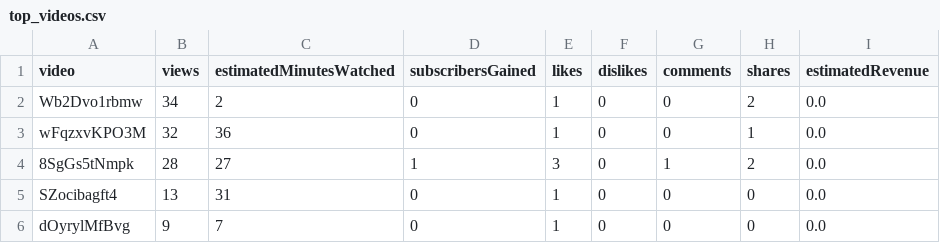
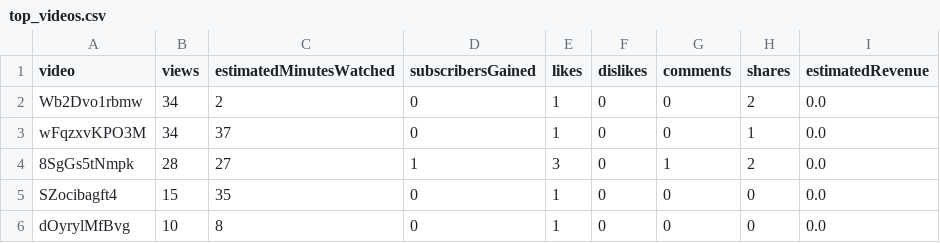
Before and after one commit to kj197835/youtube, a CSV file: data/top_videos.csv, drawn as a sheet.

```diff
--- a/data/top_videos.csv
+++ b/data/top_videos.csv
@@ -2,5 +2,5 @@ video,views,estimatedMinutesWatched,subscribersGained,likes,dislikes,comments,sh
 Wb2Dvo1rbmw,34,2,0,1,0,0,2,0.0
-wFqzxvKPO3M,32,36,0,1,0,0,1,0.0
+wFqzxvKPO3M,34,37,0,1,0,0,1,0.0
 8SgGs5tNmpk,28,27,1,3,0,1,2,0.0
-SZocibagft4,13,31,0,1,0,0,0,0.0
-dOyrylMfBvg,9,7,0,1,0,0,0,0.0
+SZocibagft4,15,35,0,1,0,0,0,0.0
+dOyrylMfBvg,10,8,0,1,0,0,0,0.0
```
Also changed, not shown: data/youtube_stats.csv, 3 other files.
